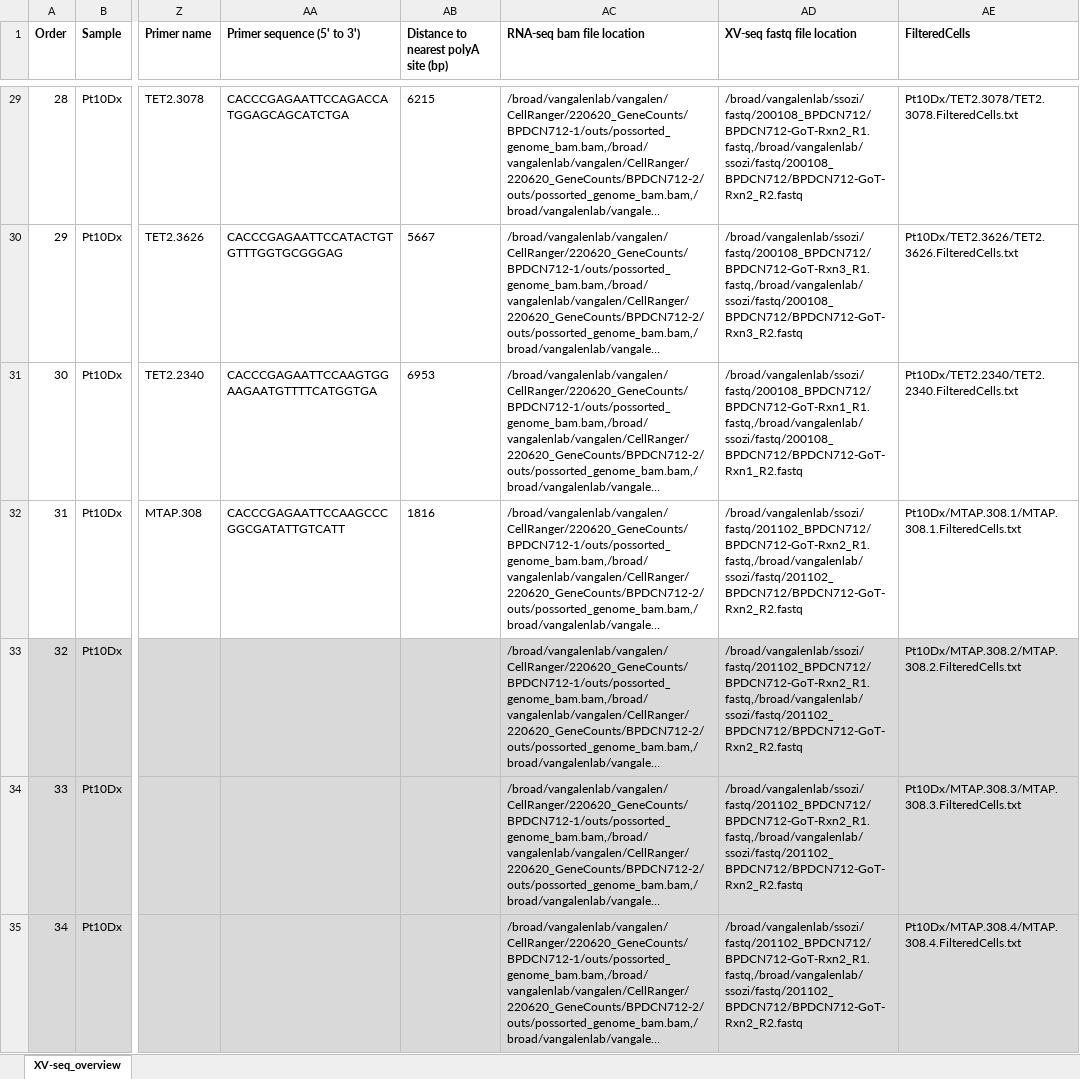
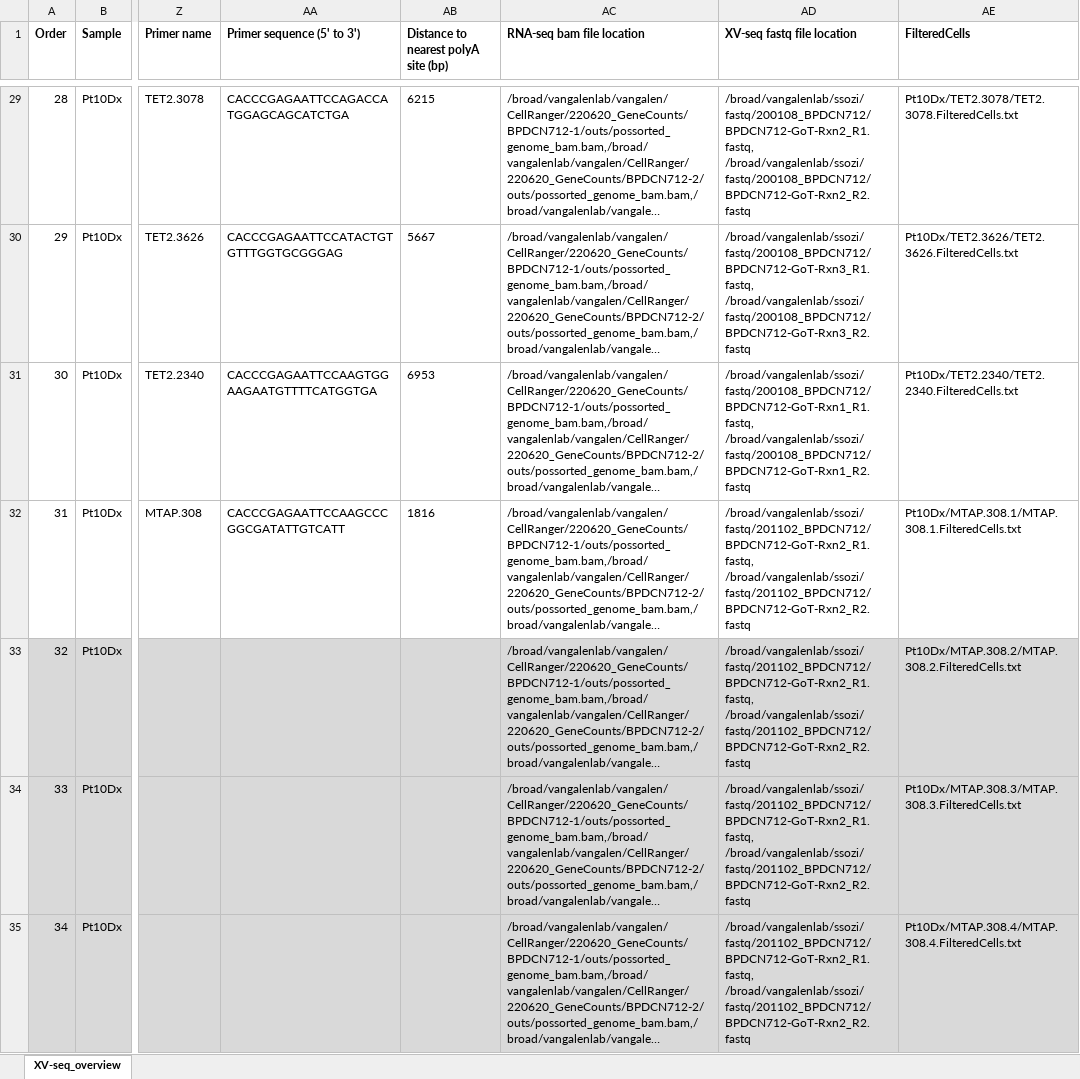
Before and after one commit to petervangalen/Single-cell_BPDCN, an Excel workbook: 04_XV-seq/XV-seq_overview.xlsx, sheet XV-seq_overview, drawn as a sheet; only a part is shown, gaps mark what is left out; long unchanged cells end in …; values as stored, in another font and other column widths than the file's, no borders; the diff covers the shown part only; the diff names each change by its address in the sheet, - before the commit and + after, or states it on an @@ line.

```diff
--- a/04_XV-seq/XV-seq_overview.xlsx (sheet XV-seq_overview)
+++ b/04_XV-seq/XV-seq_overview.xlsx (sheet XV-seq_overview)
-AD29 (XV-seq fastq file location): /broad/vangalenlab/ssozi/fastq/200108_BPDCN712/BPDCN712-GoT-Rxn2_R1.fastq,/broad/vangalenlab/ssozi/fastq/200108_BPDCN712/BPDCN712-GoT-Rxn2_R2.fastq
+AD29 (XV-seq fastq file location): /broad/vangalenlab/ssozi/fastq/200108_BPDCN712/BPDCN712-GoT-Rxn2_R1.fastq, /broad/vangalenlab/ssozi/fastq/200108_BPDCN712/BPDCN712-GoT-Rxn2_R2.fastq
-AD30 (XV-seq fastq file location): /broad/vangalenlab/ssozi/fastq/200108_BPDCN712/BPDCN712-GoT-Rxn3_R1.fastq,/broad/vangalenlab/ssozi/fastq/200108_BPDCN712/BPDCN712-GoT-Rxn3_R2.fastq
+AD30 (XV-seq fastq file location): /broad/vangalenlab/ssozi/fastq/200108_BPDCN712/BPDCN712-GoT-Rxn3_R1.fastq, /broad/vangalenlab/ssozi/fastq/200108_BPDCN712/BPDCN712-GoT-Rxn3_R2.fastq
-AD31 (XV-seq fastq file location): /broad/vangalenlab/ssozi/fastq/200108_BPDCN712/BPDCN712-GoT-Rxn1_R1.fastq,/broad/vangalenlab/ssozi/fastq/200108_BPDCN712/BPDCN712-GoT-Rxn1_R2.fastq
+AD31 (XV-seq fastq file location): /broad/vangalenlab/ssozi/fastq/200108_BPDCN712/BPDCN712-GoT-Rxn1_R1.fastq, /broad/vangalenlab/ssozi/fastq/200108_BPDCN712/BPDCN712-GoT-Rxn1_R2.fastq
-AD32:AD35 (XV-seq fastq file location): /broad/vangalenlab/ssozi/fastq/201102_BPDCN712/BPDCN712-GoT-Rxn2_R1.fastq,/broad/vangalenlab/ssozi/fastq/201102_BPDCN712/BPDCN712-GoT-Rxn2_R2.fastq
+AD32:AD35 (XV-seq fastq file location): /broad/vangalenlab/ssozi/fastq/201102_BPDCN712/BPDCN712-GoT-Rxn2_R1.fastq, /broad/vangalenlab/ssozi/fastq/201102_BPDCN712/BPDCN712-GoT-Rxn2_R2.fastq
```
Also changed, not shown: 62 edited cells and cell formats elsewhere in this sheet, 3 other files.
